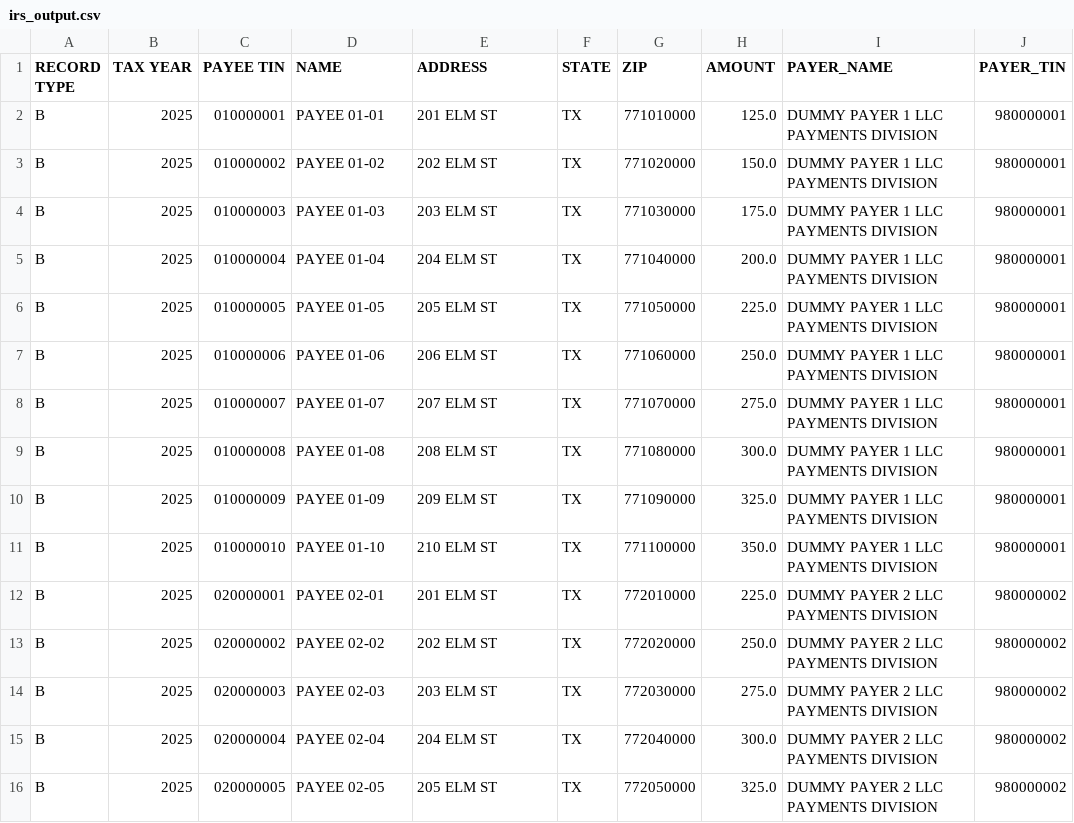
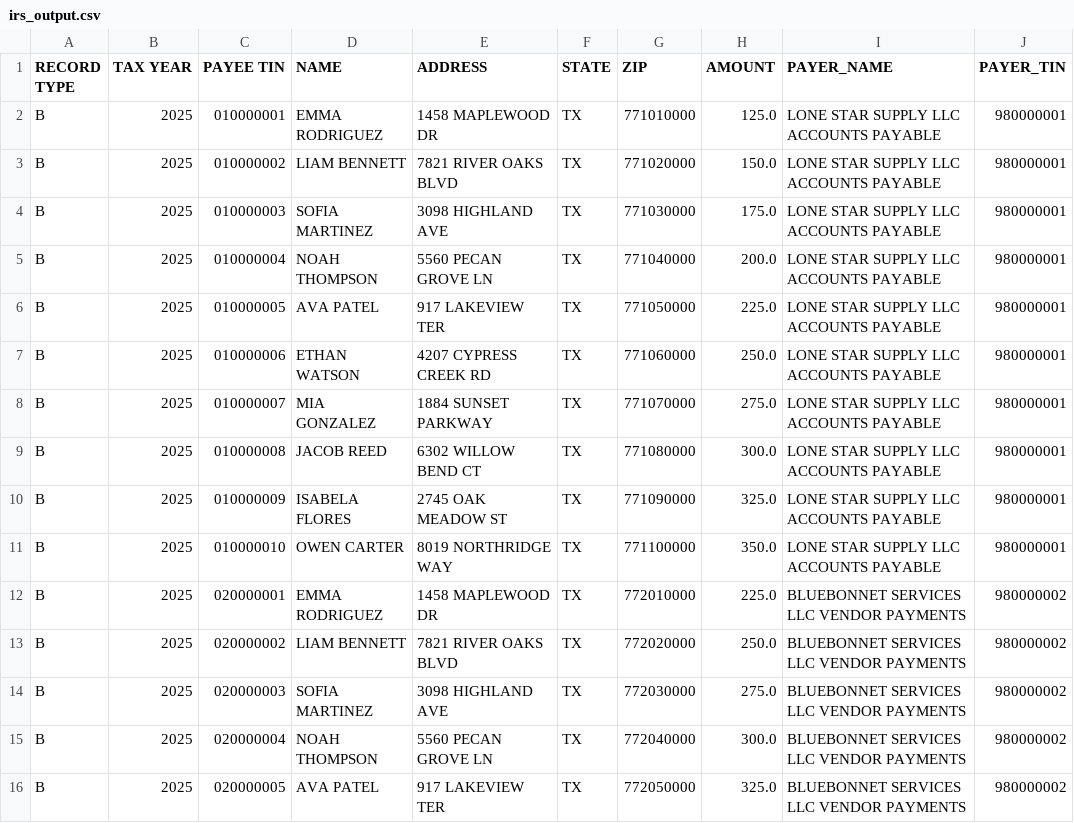
Before and after one commit to IRams1/coding-agents-101-final, a CSV file: output/irs_output.csv, drawn as a sheet; only a part is shown; the diff covers the shown part only.

Commit message:
feat: Update input and output

```diff
--- a/output/irs_output.csv
+++ b/output/irs_output.csv
@@ -1,16 +1,16 @@
 RECORD TYPE,TAX YEAR,PAYEE TIN,NAME,ADDRESS,STATE,ZIP,AMOUNT,PAYER_NAME,PAYER_TIN
-B,2025,010000001,PAYEE 01-01,201 ELM ST,TX,771010000,125.0,DUMMY PAYER 1 LLC PAYMENTS DIVISION,980000001
-B,2025,010000002,PAYEE 01-02,202 ELM ST,TX,771020000,150.0,DUMMY PAYER 1 LLC PAYMENTS DIVISION,980000001
-B,2025,010000003,PAYEE 01-03,203 ELM ST,TX,771030000,175.0,DUMMY PAYER 1 LLC PAYMENTS DIVISION,980000001
-B,2025,010000004,PAYEE 01-04,204 ELM ST,TX,771040000,200.0,DUMMY PAYER 1 LLC PAYMENTS DIVISION,980000001
-B,2025,010000005,PAYEE 01-05,205 ELM ST,TX,771050000,225.0,DUMMY PAYER 1 LLC PAYMENTS DIVISION,980000001
-B,2025,010000006,PAYEE 01-06,206 ELM ST,TX,771060000,250.0,DUMMY PAYER 1 LLC PAYMENTS DIVISION,980000001
-B,2025,010000007,PAYEE 01-07,207 ELM ST,TX,771070000,275.0,DUMMY PAYER 1 LLC PAYMENTS DIVISION,980000001
-B,2025,010000008,PAYEE 01-08,208 ELM ST,TX,771080000,300.0,DUMMY PAYER 1 LLC PAYMENTS DIVISION,980000001
-B,2025,010000009,PAYEE 01-09,209 ELM ST,TX,771090000,325.0,DUMMY PAYER 1 LLC PAYMENTS DIVISION,980000001
-B,2025,010000010,PAYEE 01-10,210 ELM ST,TX,771100000,350.0,DUMMY PAYER 1 LLC PAYMENTS DIVISION,980000001
-B,2025,020000001,PAYEE 02-01,201 ELM ST,TX,772010000,225.0,DUMMY PAYER 2 LLC PAYMENTS DIVISION,980000002
-B,2025,020000002,PAYEE 02-02,202 ELM ST,TX,772020000,250.0,DUMMY PAYER 2 LLC PAYMENTS DIVISION,980000002
-B,2025,020000003,PAYEE 02-03,203 ELM ST,TX,772030000,275.0,DUMMY PAYER 2 LLC PAYMENTS DIVISION,980000002
-B,2025,020000004,PAYEE 02-04,204 ELM ST,TX,772040000,300.0,DUMMY PAYER 2 LLC PAYMENTS DIVISION,980000002
-B,2025,020000005,PAYEE 02-05,205 ELM ST,TX,772050000,325.0,DUMMY PAYER 2 LLC PAYMENTS DIVISION,980000002
+B,2025,010000001,EMMA RODRIGUEZ,1458 MAPLEWOOD DR,TX,771010000,125.0,LONE STAR SUPPLY LLC ACCOUNTS PAYABLE,980000001
+B,2025,010000002,LIAM BENNETT,7821 RIVER OAKS BLVD,TX,771020000,150.0,LONE STAR SUPPLY LLC ACCOUNTS PAYABLE,980000001
+B,2025,010000003,SOFIA MARTINEZ,3098 HIGHLAND AVE,TX,771030000,175.0,LONE STAR SUPPLY LLC ACCOUNTS PAYABLE,980000001
+B,2025,010000004,NOAH THOMPSON,5560 PECAN GROVE LN,TX,771040000,200.0,LONE STAR SUPPLY LLC ACCOUNTS PAYABLE,980000001
+B,2025,010000005,AVA PATEL,917 LAKEVIEW TER,TX,771050000,225.0,LONE STAR SUPPLY LLC ACCOUNTS PAYABLE,980000001
+B,2025,010000006,ETHAN WATSON,4207 CYPRESS CREEK RD,TX,771060000,250.0,LONE STAR SUPPLY LLC ACCOUNTS PAYABLE,980000001
+B,2025,010000007,MIA GONZALEZ,1884 SUNSET PARKWAY,TX,771070000,275.0,LONE STAR SUPPLY LLC ACCOUNTS PAYABLE,980000001
+B,2025,010000008,JACOB REED,6302 WILLOW BEND CT,TX,771080000,300.0,LONE STAR SUPPLY LLC ACCOUNTS PAYABLE,980000001
+B,2025,010000009,ISABELA FLORES,2745 OAK MEADOW ST,TX,771090000,325.0,LONE STAR SUPPLY LLC ACCOUNTS PAYABLE,980000001
+B,2025,010000010,OWEN CARTER,8019 NORTHRIDGE WAY,TX,771100000,350.0,LONE STAR SUPPLY LLC ACCOUNTS PAYABLE,980000001
+B,2025,020000001,EMMA RODRIGUEZ,1458 MAPLEWOOD DR,TX,772010000,225.0,BLUEBONNET SERVICES LLC VENDOR PAYMENTS,980000002
+B,2025,020000002,LIAM BENNETT,7821 RIVER OAKS BLVD,TX,772020000,250.0,BLUEBONNET SERVICES LLC VENDOR PAYMENTS,980000002
+B,2025,020000003,SOFIA MARTINEZ,3098 HIGHLAND AVE,TX,772030000,275.0,BLUEBONNET SERVICES LLC VENDOR PAYMENTS,980000002
+B,2025,020000004,NOAH THOMPSON,5560 PECAN GROVE LN,TX,772040000,300.0,BLUEBONNET SERVICES LLC VENDOR PAYMENTS,980000002
+B,2025,020000005,AVA PATEL,917 LAKEVIEW TER,TX,772050000,325.0,BLUEBONNET SERVICES LLC VENDOR PAYMENTS,980000002
```
Also changed, not shown: 105 edited cells elsewhere in this file, 2 other files.
